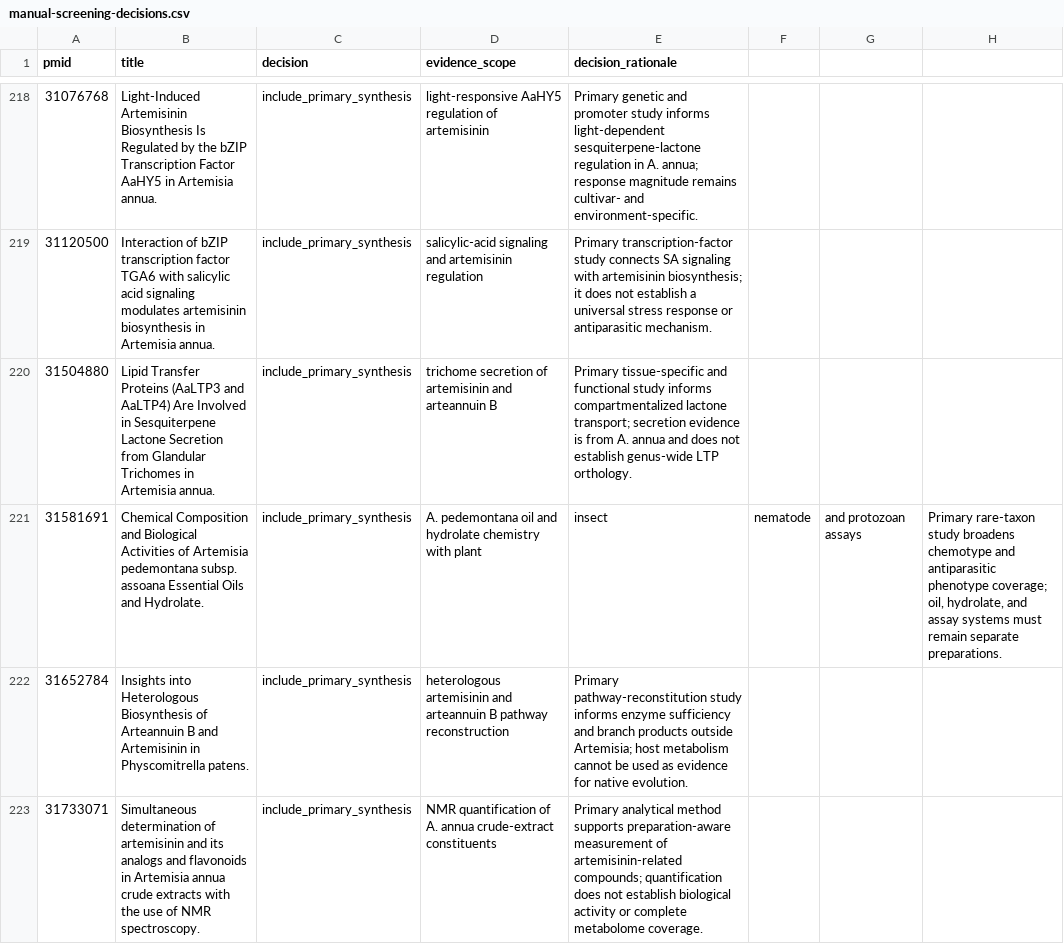
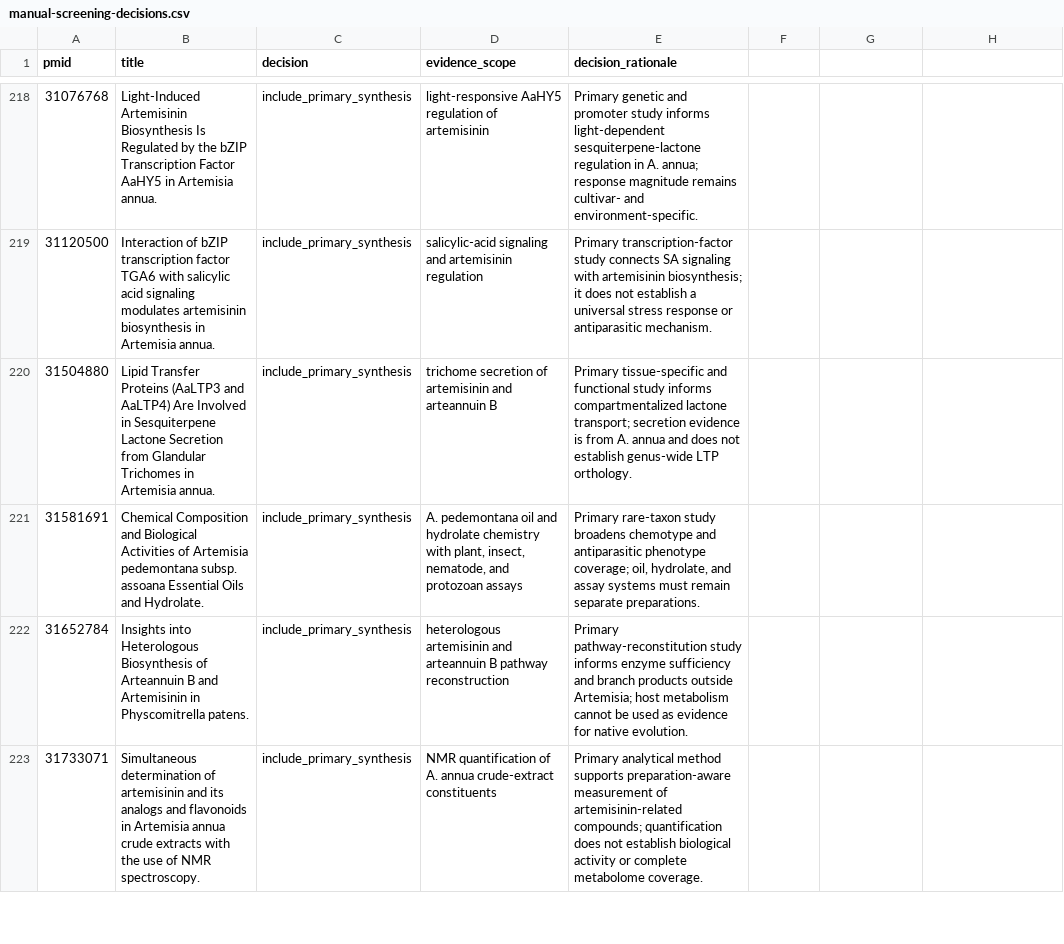
Before and after one commit to dcmcshan/artemisia, a CSV file: manuscript/manual-screening-decisions.csv, drawn as a sheet; only a part is shown, gaps mark what is left out.

Commit message:
Fix Artemisia screening CSV quoting

```diff
--- a/manuscript/manual-screening-decisions.csv
+++ b/manuscript/manual-screening-decisions.csv
@@ -220,3 +220,3 @@ pmid,title,decision,evidence_scope,decision_rationale
 31504880,"Lipid Transfer Proteins (AaLTP3 and AaLTP4) Are Involved in Sesquiterpene Lactone Secretion from Glandular Trichomes in Artemisia annua.",include_primary_synthesis,trichome secretion of artemisinin and arteannuin B,"Primary tissue-specific and functional study informs compartmentalized lactone transport; secretion evidence is from A. annua and does not establish genus-wide LTP orthology."
-31581691,"Chemical Composition and Biological Activities of Artemisia pedemontana subsp. assoana Essential Oils and Hydrolate.",include_primary_synthesis,A. pedemontana oil and hydrolate chemistry with plant, insect, nematode, and protozoan assays,"Primary rare-taxon study broadens chemotype and antiparasitic phenotype coverage; oil, hydrolate, and assay systems must remain separate preparations."
+31581691,"Chemical Composition and Biological Activities of Artemisia pedemontana subsp. assoana Essential Oils and Hydrolate.",include_primary_synthesis,"A. pedemontana oil and hydrolate chemistry with plant, insect, nematode, and protozoan assays","Primary rare-taxon study broadens chemotype and antiparasitic phenotype coverage; oil, hydrolate, and assay systems must remain separate preparations."
 31652784,"Insights into Heterologous Biosynthesis of Arteannuin B and Artemisinin in Physcomitrella patens.",include_primary_synthesis,heterologous artemisinin and arteannuin B pathway reconstruction,"Primary pathway-reconstitution study informs enzyme sufficiency and branch products outside Artemisia; host metabolism cannot be used as evidence for native evolution."
```
Also changed, not shown: 1 other file.
